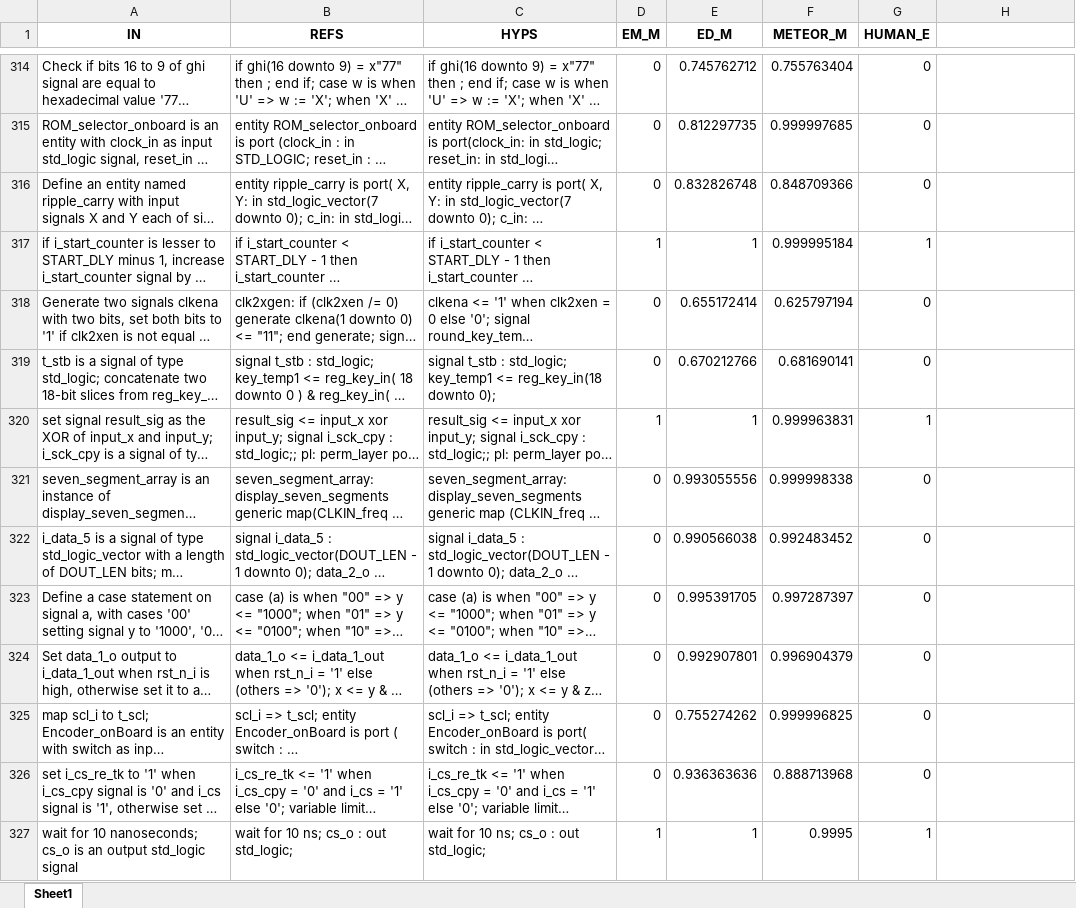
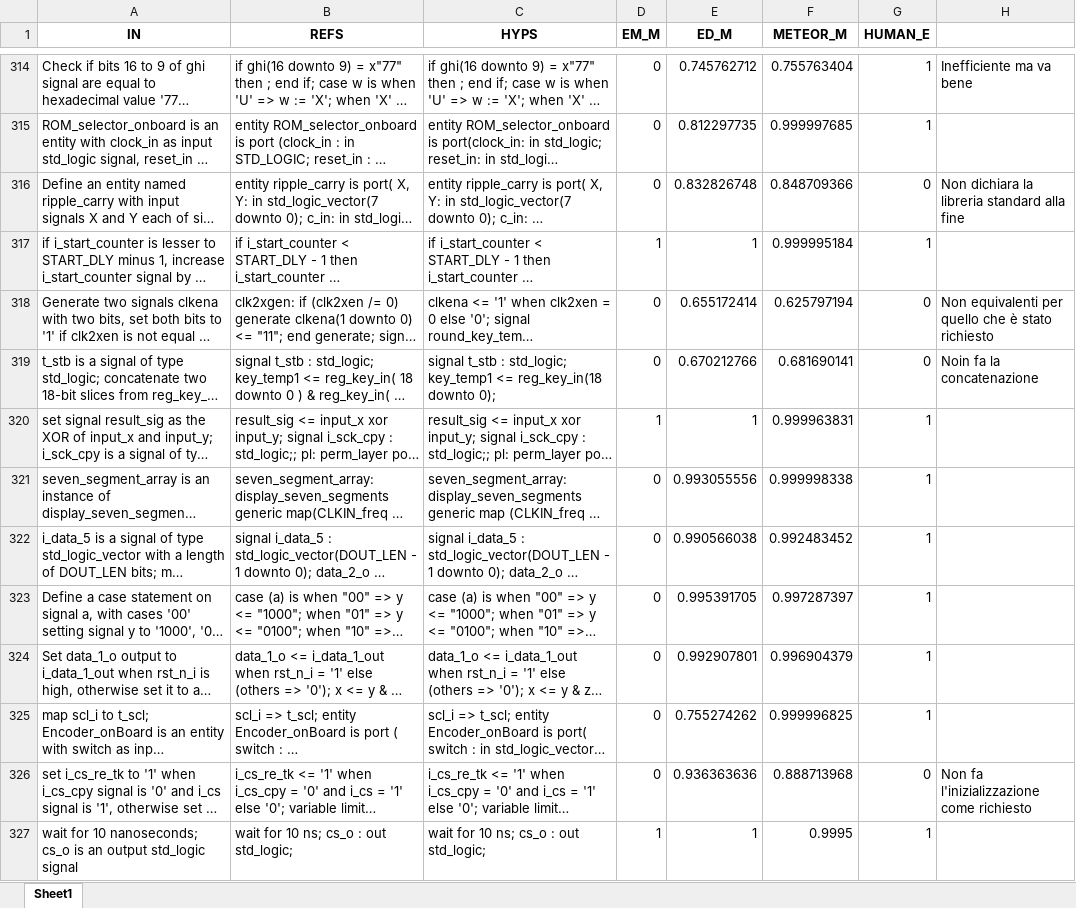
Before and after one commit to Simpronic/Tesi_Generatore_VHDL, an Excel workbook: HE/W_in_progress/AnalisiCodeT5_225.xlsx, sheet Sheet1, drawn as a sheet; only a part is shown, gaps mark what is left out; long unchanged cells end in …; values as stored, in another font and other column widths than the file's, no borders; the diff covers the shown part only; the diff names each change by its address in the sheet, - before the commit and + after, or states it on an @@ line.

```diff
--- a/HE/W_in_progress/AnalisiCodeT5_225.xlsx (sheet Sheet1)
+++ b/HE/W_in_progress/AnalisiCodeT5_225.xlsx (sheet Sheet1)
-G314:G315 (HUMAN_E): 0
+G314:G315 (HUMAN_E): 1
-H314: (empty)
+H314: Inefficiente ma va bene
-H316: (empty)
+H316: Non dichiara la libreria standard alla fine
-H318: (empty)
+H318: Non equivalenti per quello che è stato richiesto
-H319: (empty)
+H319: Noin fa la concatenazione
-G321:G325 (HUMAN_E): 0
+G321:G325 (HUMAN_E): 1
-H326: (empty)
+H326: Non fa l'inizializzazione come richiesto
```
Also changed, not shown: 22 edited cells elsewhere in this sheet, 5 other files.
